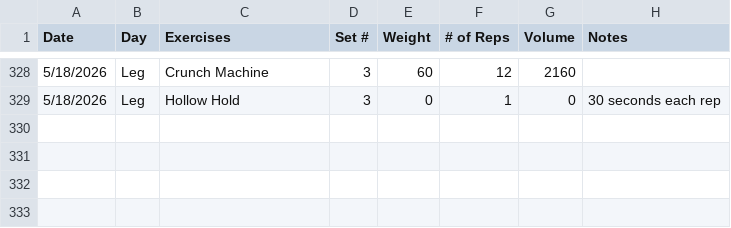
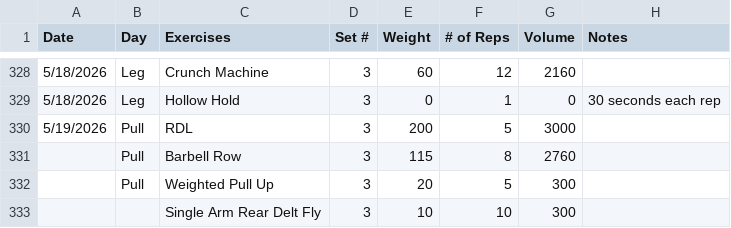
Before and after one commit to Streetlight321/pull_gym_data, a CSV file: output.csv, drawn as a sheet; only a part is shown, gaps mark what is left out; the diff names each change by its address in the sheet, - before the commit and + after, or states it on an @@ line.

```diff
--- a/output.csv
+++ b/output.csv
+row 330: 5/19/2026 | Pull | RDL | 3 | 200 | 5 | 3000
+row 331:  | Pull | Barbell Row | 3 | 115 | 8 | 2760
+row 332:  | Pull | Weighted Pull Up | 3 | 20 | 5 | 300
+row 333:  |  | Single Arm Rear Delt Fly | 3 | 10 | 10 | 300
```
